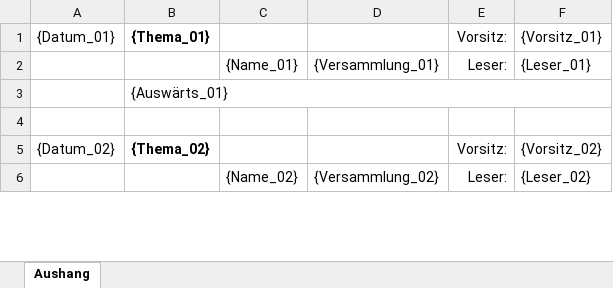
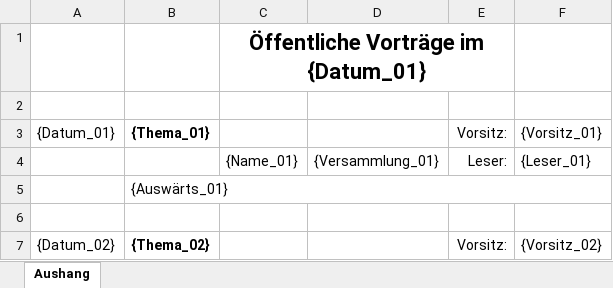
Before and after one commit to thomasramm/Vortragsmanager, an Excel workbook: Vortragsmanager/Templates/AushangExcelTemplate.xlsx, sheet Aushang, drawn as a sheet; only a part is shown; the shorter side is filled out with more unchanged rows; values as stored, in another font and other column widths than the file's, no borders; the diff names each change by its address in the sheet, - before the commit and + after, or states it on an @@ line.

```diff
--- a/Vortragsmanager/Templates/AushangExcelTemplate.xlsx (sheet Aushang)
+++ b/Vortragsmanager/Templates/AushangExcelTemplate.xlsx (sheet Aushang)
+row 1:  |  | Öffentliche Vorträge im {Datum_01}
+row 2: (empty)
```
Also changed, not shown: 3 other files.
